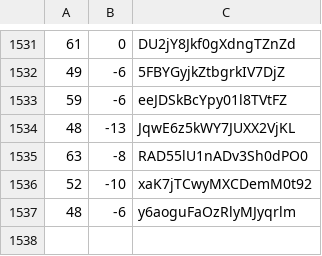
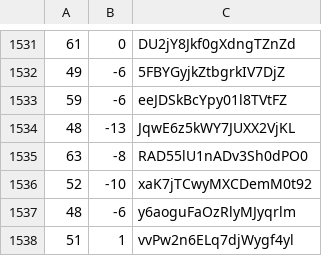
Before and after one commit to martinjc/action-and-map, a CSV file: web/data/data.csv, drawn as a sheet; only a part is shown, gaps mark what is left out; the diff names each change by its address in the sheet, - before the commit and + after, or states it on an @@ line.

Commit message:
update

```diff
--- a/web/data/data.csv
+++ b/web/data/data.csv
+row 1538: 51 | 1 | vvPw2n6ELq7djWygf4yl
```
